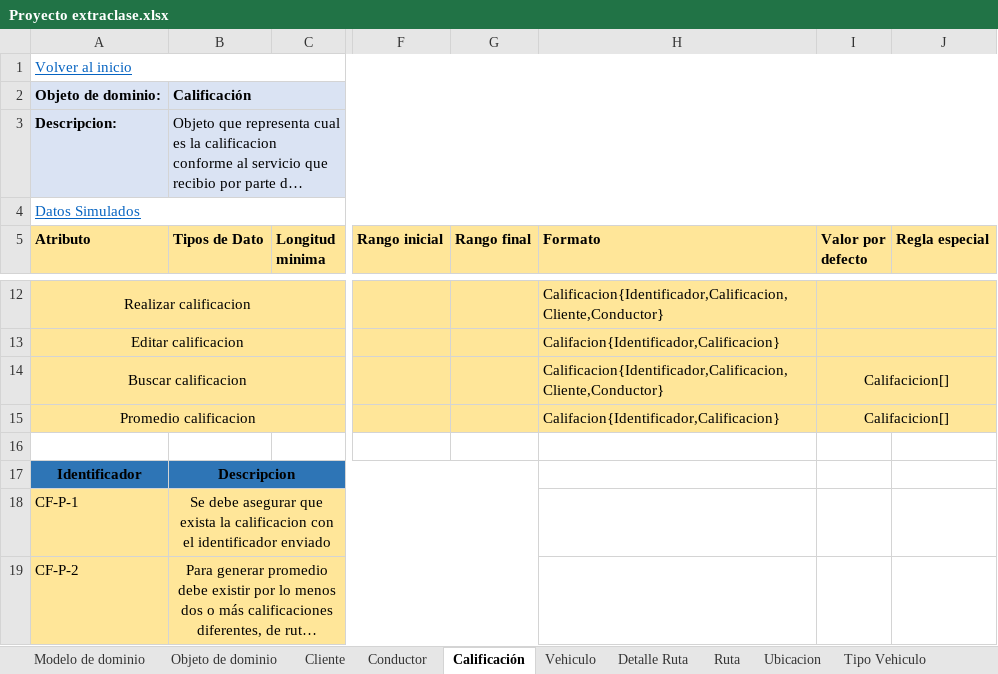
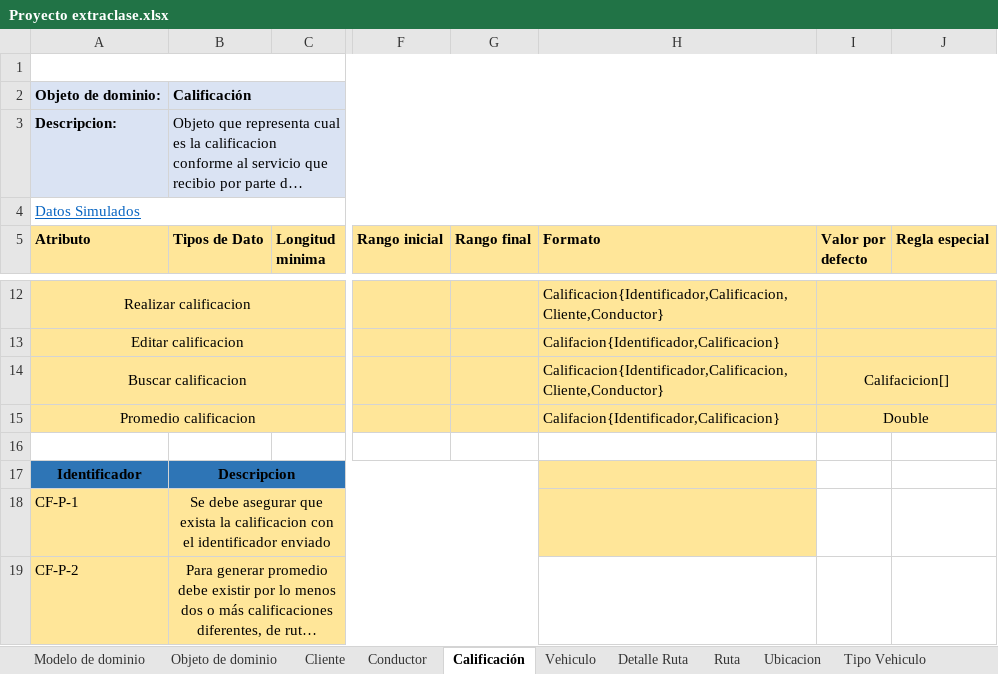
Before and after one commit to devBorisG/Repositorio-Documentacion, an Excel workbook: Proyecto ExtraClase/Proyecto extraclase.xlsx, sheet Calificación, drawn as a sheet; only a part is shown, gaps mark what is left out; long unchanged cells end in …; values as stored, in another font and other column widths than the file's, no borders; the diff names each change by its address in the sheet, - before the commit and + after, or states it on an @@ line.

```diff
--- a/Proyecto ExtraClase/Proyecto extraclase.xlsx (sheet Calificación)
+++ b/Proyecto ExtraClase/Proyecto extraclase.xlsx (sheet Calificación)
-A1 (Atributo): Volver al inicio
+A1 (Atributo): (empty)
-I15 (Valor por defecto): Califacicion[]
+I15 (Valor por defecto): Double
-H17:H18 fill: none
+H17:H18 fill: #FFE699
```
Also changed, not shown: sheet Peticion ruta, sheet Vehiculo, sheet Detalle Ruta, sheet Conductor Vehiculo, sheet Ruta, 2 other files.
